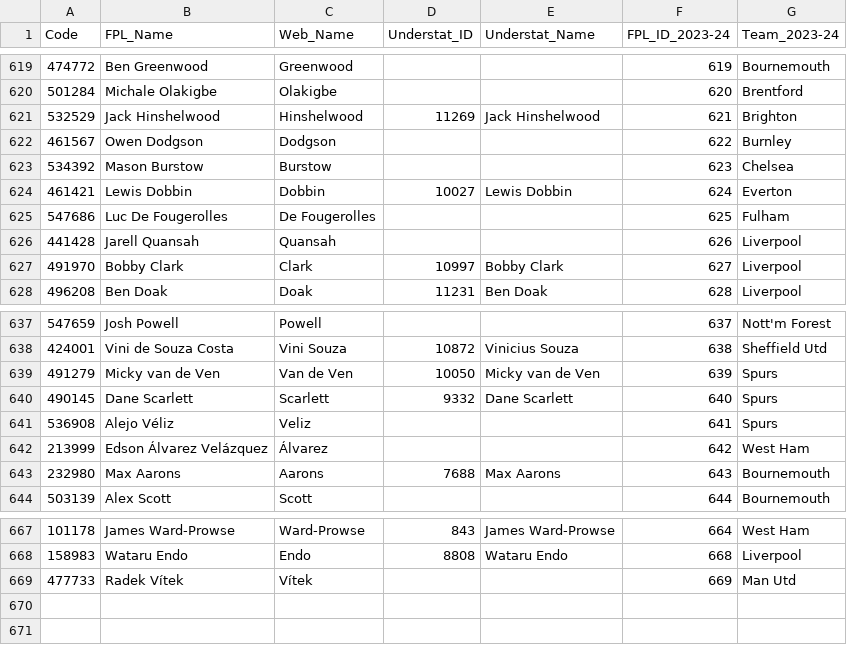
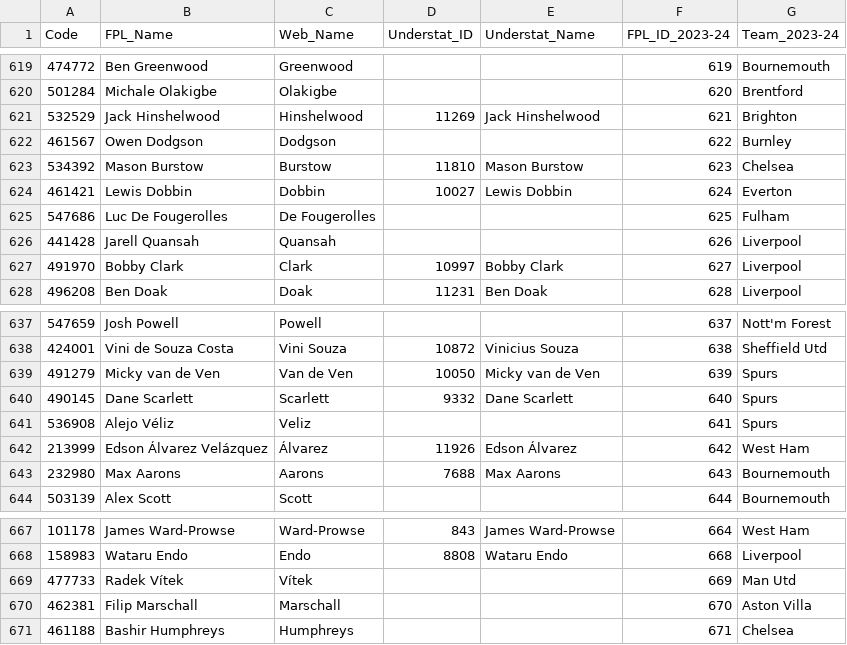
Before and after one commit to Jashior/fpl_code_understat_dict, a CSV file: code_dict.csv, drawn as a sheet; only a part is shown, gaps mark what is left out.

Commit message:
update csv

```diff
--- a/code_dict.csv
+++ b/code_dict.csv
@@ -622,3 +622,3 @@ Code,FPL_Name,Web_Name,Understat_ID,Understat_Name,FPL_ID_2023-24,Team_2023-24
 461567,Owen Dodgson,Dodgson,,,622,Burnley
-534392,Mason Burstow,Burstow,,,623,Chelsea
+534392,Mason Burstow,Burstow,11810,Mason Burstow,623,Chelsea
 461421,Lewis Dobbin,Dobbin,10027,Lewis Dobbin,624,Everton
@@ -641,3 +641,3 @@ Code,FPL_Name,Web_Name,Understat_ID,Understat_Name,FPL_ID_2023-24,Team_2023-24
 536908,Alejo Véliz,Veliz,,,641,Spurs
-213999,Edson Álvarez Velázquez,Álvarez,,,642,West Ham
+213999,Edson Álvarez Velázquez,Álvarez,11926,Edson Álvarez,642,West Ham
 232980,Max Aarons,Aarons,7688,Max Aarons,643,Bournemouth
@@ -669 +669,3 @@ Code,FPL_Name,Web_Name,Understat_ID,Understat_Name,FPL_ID_2023-24,Team_2023-24
 477733,Radek Vítek,Vítek,,,669,Man Utd
+462381,Filip Marschall,Marschall,,,670,Aston Villa
+461188,Bashir Humphreys,Humphreys,,,671,Chelsea
```
